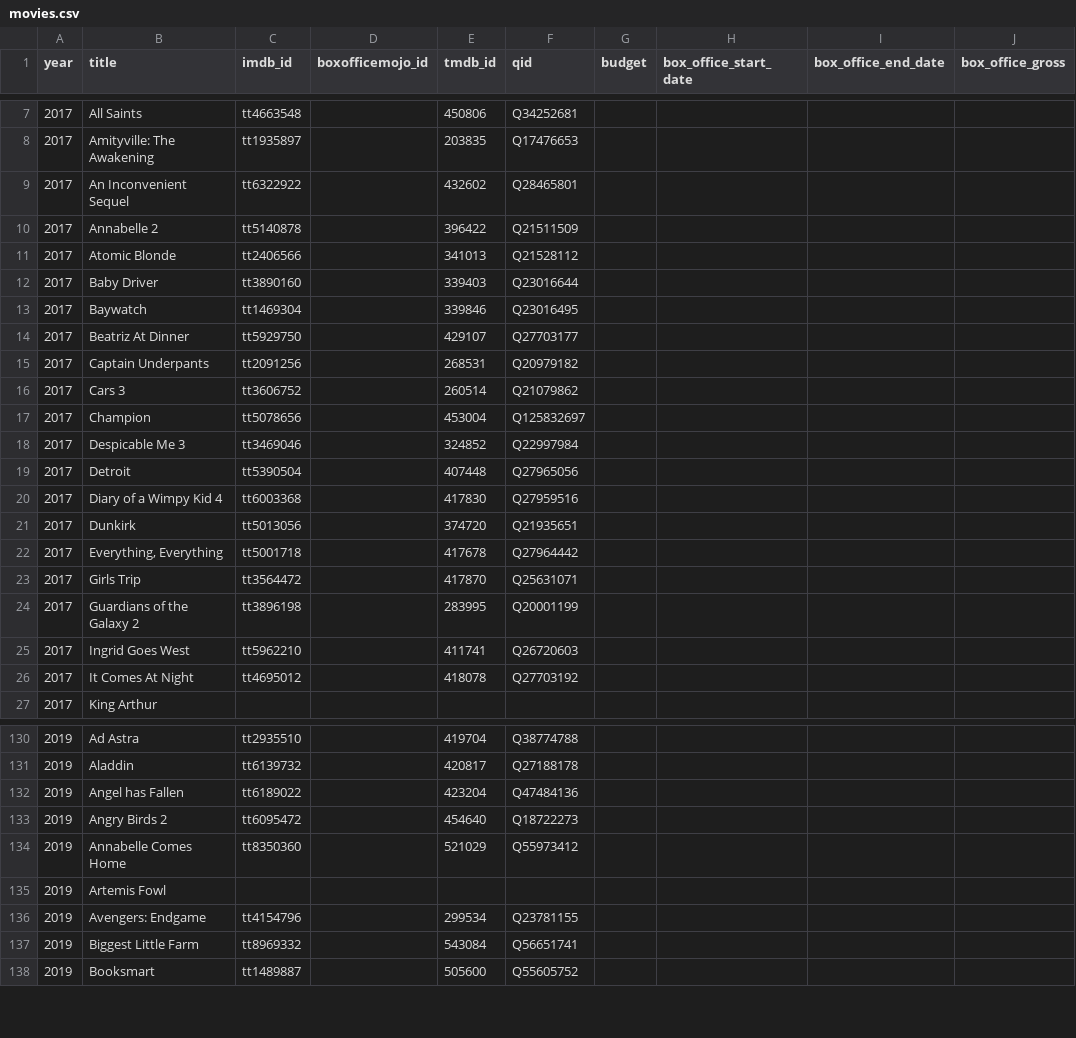
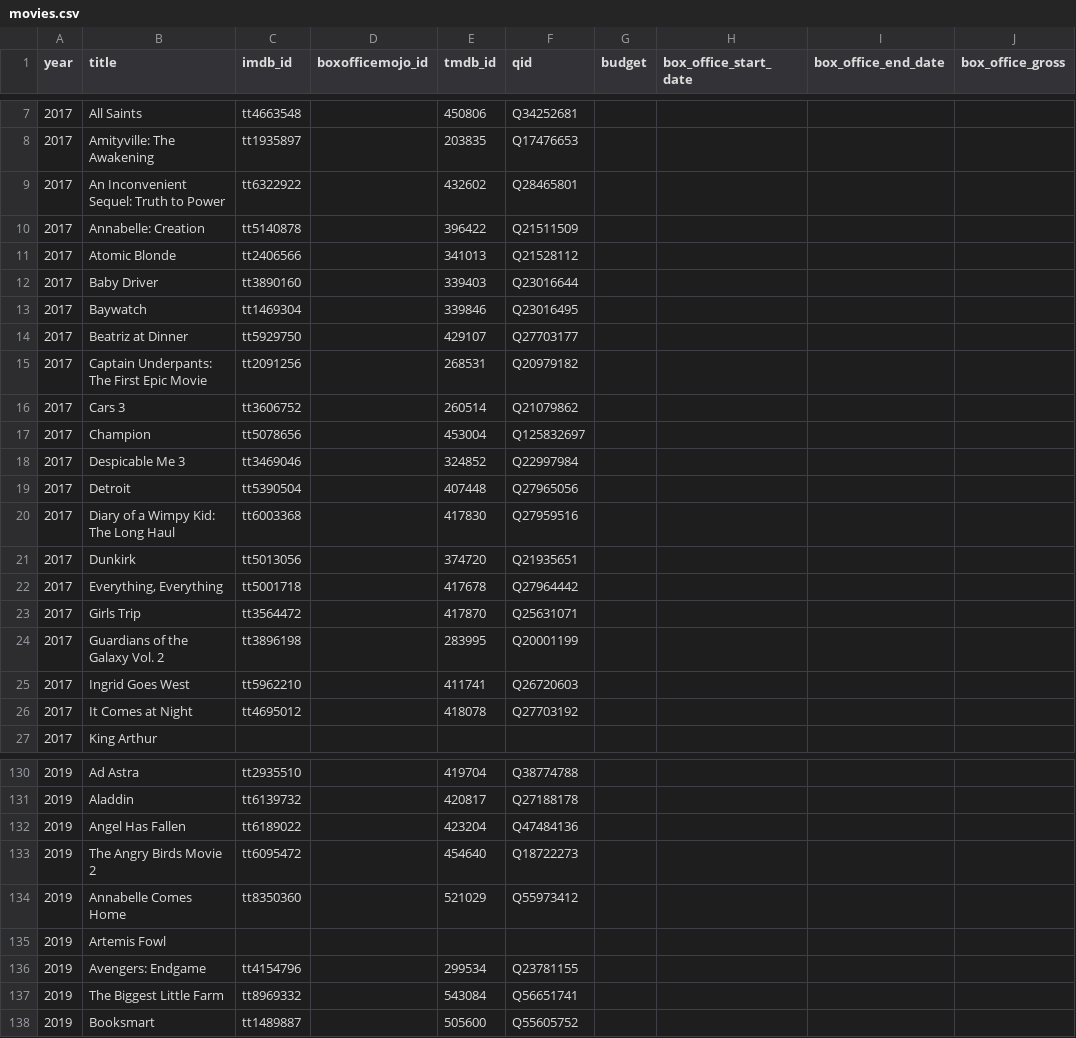
Before and after one commit to josh/summer-movie-wager-data, a CSV file: movies.csv, drawn as a sheet; only a part is shown, gaps mark what is left out; the diff covers the shown part only.

Commit message:
Normalize titles from IMDb

```diff
--- a/movies.csv
+++ b/movies.csv
@@ -8,4 +8,4 @@ year,title,imdb_id,boxofficemojo_id,tmdb_id,qid,budget,box_office_start_date,box
 2017,Amityville: The Awakening,tt1935897,,203835,Q17476653,,,,
-2017,An Inconvenient Sequel,tt6322922,,432602,Q28465801,,,,
-2017,Annabelle 2,tt5140878,,396422,Q21511509,,,,
+2017,An Inconvenient Sequel: Truth to Power,tt6322922,,432602,Q28465801,,,,
+2017,Annabelle: Creation,tt5140878,,396422,Q21511509,,,,
 2017,Atomic Blonde,tt2406566,,341013,Q21528112,,,,
@@ -13,4 +13,4 @@ year,title,imdb_id,boxofficemojo_id,tmdb_id,qid,budget,box_office_start_date,box
 2017,Baywatch,tt1469304,,339846,Q23016495,,,,
-2017,Beatriz At Dinner,tt5929750,,429107,Q27703177,,,,
-2017,Captain Underpants,tt2091256,,268531,Q20979182,,,,
+2017,Beatriz at Dinner,tt5929750,,429107,Q27703177,,,,
+2017,Captain Underpants: The First Epic Movie,tt2091256,,268531,Q20979182,,,,
 2017,Cars 3,tt3606752,,260514,Q21079862,,,,
@@ -19,3 +19,3 @@ year,title,imdb_id,boxofficemojo_id,tmdb_id,qid,budget,box_office_start_date,box
 2017,Detroit,tt5390504,,407448,Q27965056,,,,
-2017,Diary of a Wimpy Kid 4,tt6003368,,417830,Q27959516,,,,
+2017,Diary of a Wimpy Kid: The Long Haul,tt6003368,,417830,Q27959516,,,,
 2017,Dunkirk,tt5013056,,374720,Q21935651,,,,
@@ -23,5 +23,5 @@ year,title,imdb_id,boxofficemojo_id,tmdb_id,qid,budget,box_office_start_date,box
 2017,Girls Trip,tt3564472,,417870,Q25631071,,,,
-2017,Guardians of the Galaxy 2,tt3896198,,283995,Q20001199,,,,
+2017,Guardians of the Galaxy Vol. 2,tt3896198,,283995,Q20001199,,,,
 2017,Ingrid Goes West,tt5962210,,411741,Q26720603,,,,
-2017,It Comes At Night,tt4695012,,418078,Q27703192,,,,
+2017,It Comes at Night,tt4695012,,418078,Q27703192,,,,
 2017,King Arthur,,,,,,,,
@@ -131,4 +131,4 @@ year,title,imdb_id,boxofficemojo_id,tmdb_id,qid,budget,box_office_start_date,box
 2019,Aladdin,tt6139732,,420817,Q27188178,,,,
-2019,Angel has Fallen,tt6189022,,423204,Q47484136,,,,
-2019,Angry Birds 2,tt6095472,,454640,Q18722273,,,,
+2019,Angel Has Fallen,tt6189022,,423204,Q47484136,,,,
+2019,The Angry Birds Movie 2,tt6095472,,454640,Q18722273,,,,
 2019,Annabelle Comes Home,tt8350360,,521029,Q55973412,,,,
@@ -136,3 +136,3 @@ year,title,imdb_id,boxofficemojo_id,tmdb_id,qid,budget,box_office_start_date,box
 2019,Avengers: Endgame,tt4154796,,299534,Q23781155,,,,
-2019,Biggest Little Farm,tt8969332,,543084,Q56651741,,,,
+2019,The Biggest Little Farm,tt8969332,,543084,Q56651741,,,,
 2019,Booksmart,tt1489887,,505600,Q55605752,,,,
```
Also changed, not shown: 34 edited cells elsewhere in this file.
